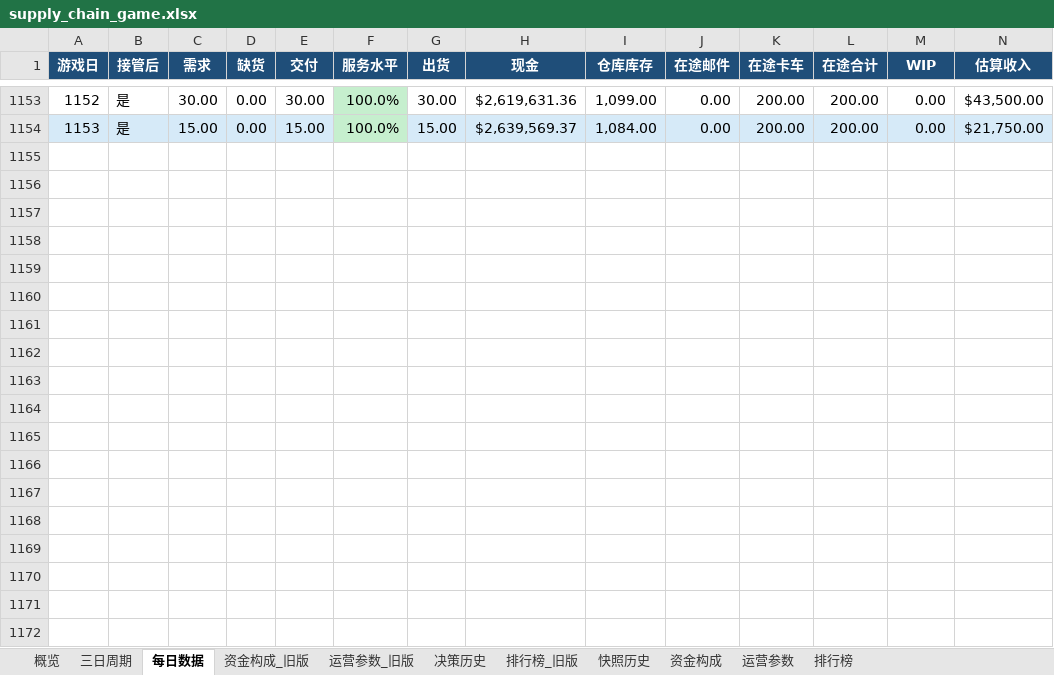
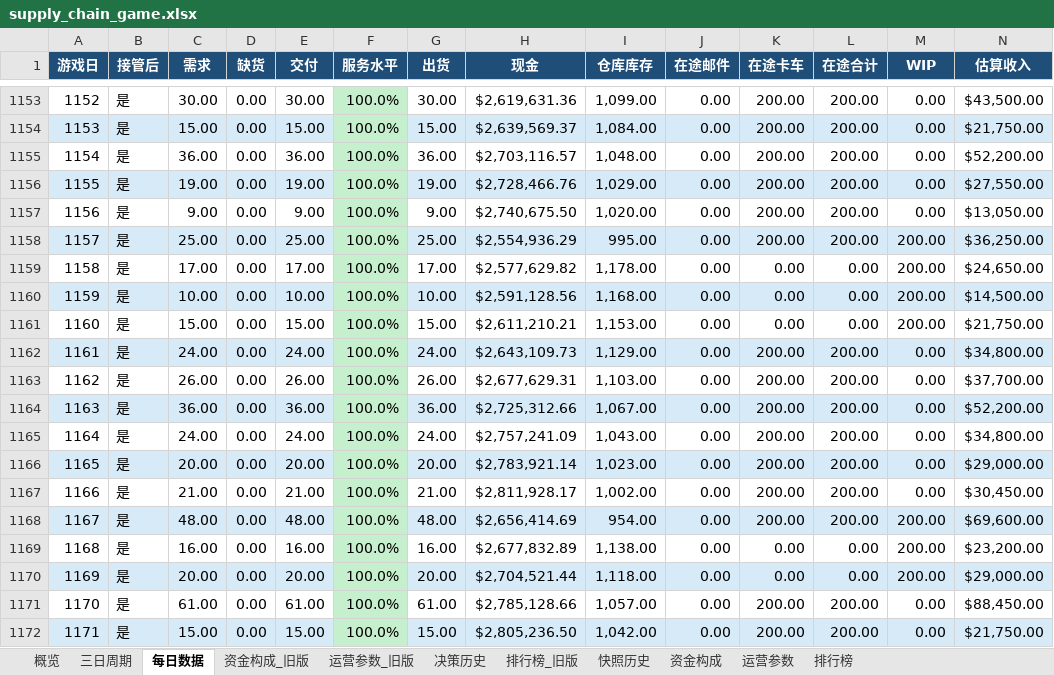
Before and after one commit to Vikotevili/sc-game-tracker, an Excel workbook: data/supply_chain_game.xlsx, sheet 每日数据, drawn as a sheet; only a part is shown, gaps mark what is left out; values as stored, in another font and other column widths than the file's, no borders; the diff covers the shown part only; the diff names each change by its address in the sheet, - before the commit and + after, or states it on an @@ line.

Commit message:
Update game data: day 1185, cash 2746983.6, 3-day period 395

```diff
--- a/data/supply_chain_game.xlsx (sheet 每日数据)
+++ b/data/supply_chain_game.xlsx (sheet 每日数据)
+row 1155: 1154 | 是 | 36.00 | 0.00 | 36.00 | 100.0% | 36.00 | $2,703,116.57 | 1,048.00 | 0.00 | 200.00 | 200.00 | 0.00 | $52,200.00
+row 1156: 1155 | 是 | 19.00 | 0.00 | 19.00 | 100.0% | 19.00 | $2,728,466.76 | 1,029.00 | 0.00 | 200.00 | 200.00 | 0.00 | $27,550.00
+row 1157: 1156 | 是 | 9.00 | 0.00 | 9.00 | 100.0% | 9.00 | $2,740,675.50 | 1,020.00 | 0.00 | 200.00 | 200.00 | 0.00 | $13,050.00
+row 1158: 1157 | 是 | 25.00 | 0.00 | 25.00 | 100.0% | 25.00 | $2,554,936.29 | 995.00 | 0.00 | 200.00 | 200.00 | 200.00 | $36,250.00
+row 1159: 1158 | 是 | 17.00 | 0.00 | 17.00 | 100.0% | 17.00 | $2,577,629.82 | 1,178.00 | 0.00 | 0.00 | 0.00 | 200.00 | $24,650.00
+row 1160: 1159 | 是 | 10.00 | 0.00 | 10.00 | 100.0% | 10.00 | $2,591,128.56 | 1,168.00 | 0.00 | 0.00 | 0.00 | 200.00 | $14,500.00
+row 1161: 1160 | 是 | 15.00 | 0.00 | 15.00 | 100.0% | 15.00 | $2,611,210.21 | 1,153.00 | 0.00 | 0.00 | 0.00 | 200.00 | $21,750.00
+row 1162: 1161 | 是 | 24.00 | 0.00 | 24.00 | 100.0% | 24.00 | $2,643,109.73 | 1,129.00 | 0.00 | 200.00 | 200.00 | 0.00 | $34,800.00
+row 1163: 1162 | 是 | 26.00 | 0.00 | 26.00 | 100.0% | 26.00 | $2,677,629.31 | 1,103.00 | 0.00 | 200.00 | 200.00 | 0.00 | $37,700.00
+row 1164: 1163 | 是 | 36.00 | 0.00 | 36.00 | 100.0% | 36.00 | $2,725,312.66 | 1,067.00 | 0.00 | 200.00 | 200.00 | 0.00 | $52,200.00
+row 1165: 1164 | 是 | 24.00 | 0.00 | 24.00 | 100.0% | 24.00 | $2,757,241.09 | 1,043.00 | 0.00 | 200.00 | 200.00 | 0.00 | $34,800.00
+row 1166: 1165 | 是 | 20.00 | 0.00 | 20.00 | 100.0% | 20.00 | $2,783,921.14 | 1,023.00 | 0.00 | 200.00 | 200.00 | 0.00 | $29,000.00
+row 1167: 1166 | 是 | 21.00 | 0.00 | 21.00 | 100.0% | 21.00 | $2,811,928.17 | 1,002.00 | 0.00 | 200.00 | 200.00 | 0.00 | $30,450.00
+row 1168: 1167 | 是 | 48.00 | 0.00 | 48.00 | 100.0% | 48.00 | $2,656,414.69 | 954.00 | 0.00 | 200.00 | 200.00 | 200.00 | $69,600.00
+row 1169: 1168 | 是 | 16.00 | 0.00 | 16.00 | 100.0% | 16.00 | $2,677,832.89 | 1,138.00 | 0.00 | 0.00 | 0.00 | 200.00 | $23,200.00
+row 1170: 1169 | 是 | 20.00 | 0.00 | 20.00 | 100.0% | 20.00 | $2,704,521.44 | 1,118.00 | 0.00 | 0.00 | 0.00 | 200.00 | $29,000.00
+row 1171: 1170 | 是 | 61.00 | 0.00 | 61.00 | 100.0% | 61.00 | $2,785,128.66 | 1,057.00 | 0.00 | 200.00 | 200.00 | 0.00 | $88,450.00
+row 1172: 1171 | 是 | 15.00 | 0.00 | 15.00 | 100.0% | 15.00 | $2,805,236.50 | 1,042.00 | 0.00 | 200.00 | 200.00 | 0.00 | $21,750.00
```
Also changed, not shown: 14 added rows elsewhere in this sheet, sheet 三日周期, sheet 排行榜, sheet 资金构成, sheet 快照历史, sheet 概览, sheet 决策历史.
